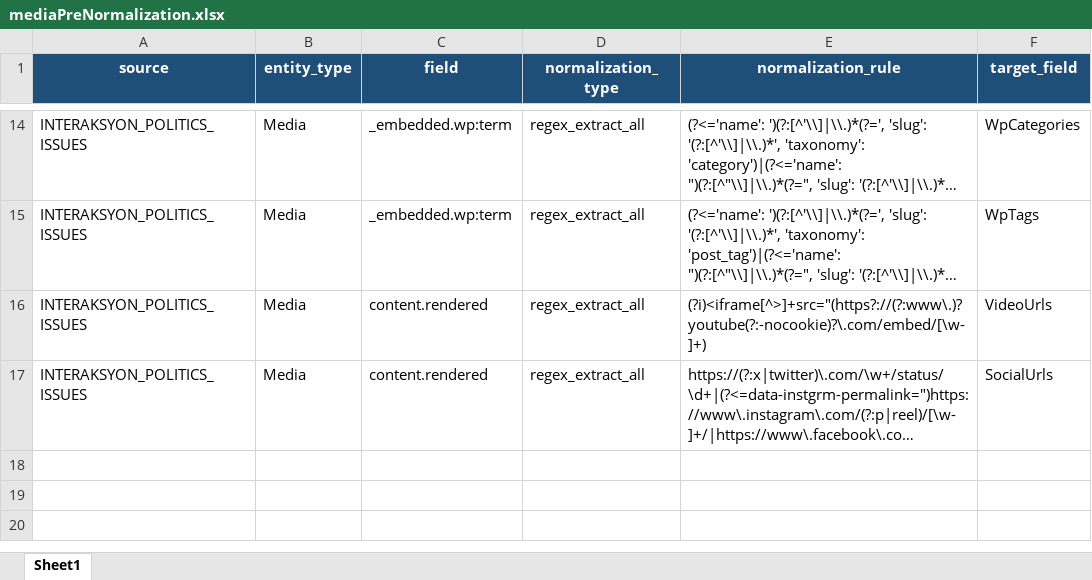
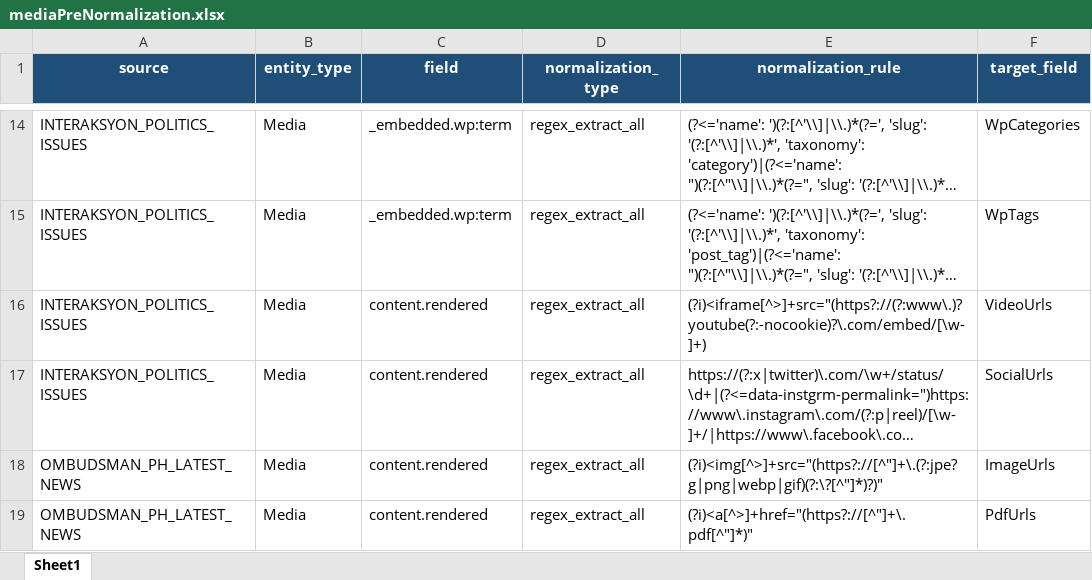
Before and after one commit to VinnoVigilance/python-components, an Excel workbook: data/rules/mediaPreNormalization.xlsx, sheet Sheet1, drawn as a sheet; only a part is shown, gaps mark what is left out; long unchanged cells end in …; values as stored, in another font and other column widths than the file's, no borders; the diff names each change by its address in the sheet, - before the commit and + after, or states it on an @@ line.

```diff
--- a/data/rules/mediaPreNormalization.xlsx (sheet Sheet1)
+++ b/data/rules/mediaPreNormalization.xlsx (sheet Sheet1)
+row 18: OMBUDSMAN_PH_LATEST_NEWS | Media | content.rendered | regex_extract_all | (?i)<img[^>]+src="(https?://[^"]+\.(?:jpe?g|png|webp|gif)(?:\?[^"]*)?)" | ImageUrls
+row 19: OMBUDSMAN_PH_LATEST_NEWS | Media | content.rendered | regex_extract_all | (?i)<a[^>]+href="(https?://[^"]+\.pdf[^"]*)" | PdfUrls
```
Also changed, not shown: data/rules/mediaMapping.xlsx, data/rules/mediaPickLists.xlsx, 6 other files.
